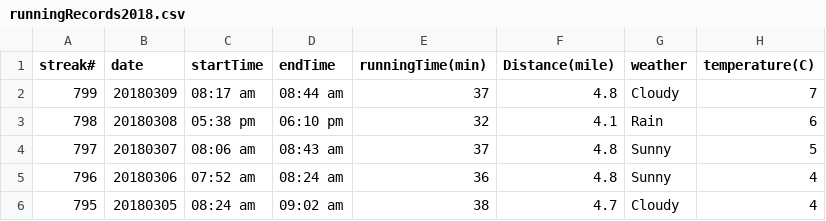
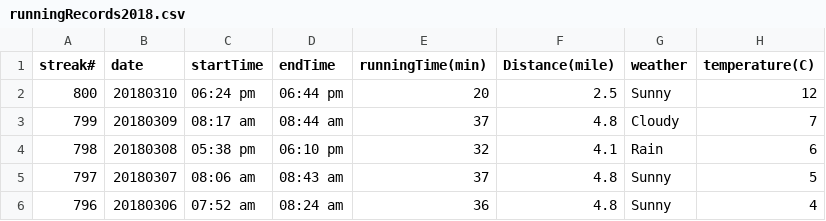
Before and after one commit to conge/RunningStreak, a CSV file: runningRecords2018.csv, drawn as a sheet; only a part is shown; the shorter side is filled out with more unchanged rows; the diff names each change by its address in the sheet, - before the commit and + after, or states it on an @@ line.

Commit message:
Streak 800. Afternoon Greenlake run. Hello Spring.

```diff
--- a/runningRecords2018.csv
+++ b/runningRecords2018.csv
+row 2: 800 | 20180310 | 06:24 pm | 06:44 pm | 20 | 2.5 | Sunny | 12
```
Also changed, not shown: 1 other file.
